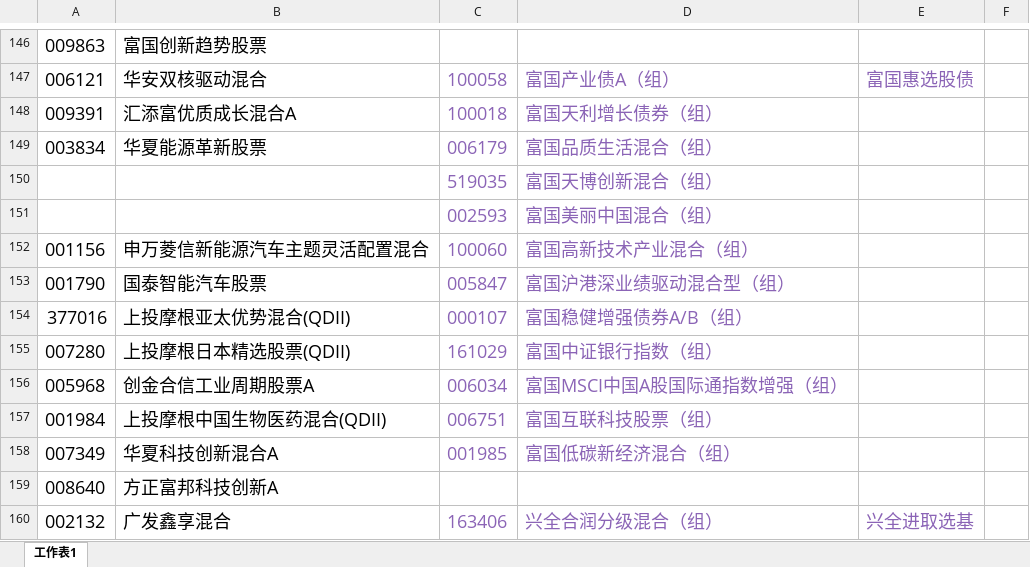
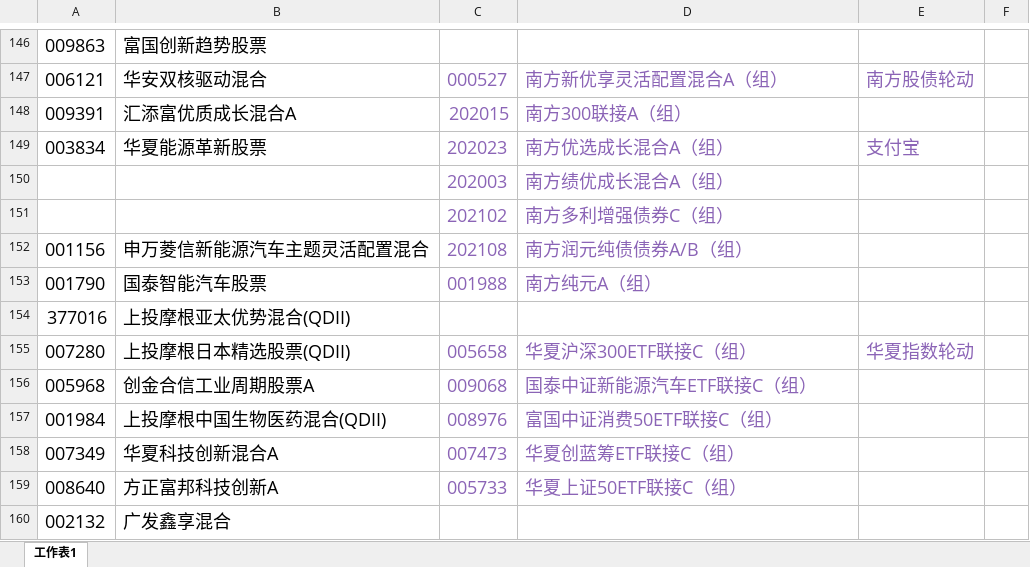
Before and after one commit to lijiadashaoye/jijinfenxi, an Excel workbook: 定投.xlsx, sheet 工作表1, drawn as a sheet; only a part is shown, gaps mark what is left out; values as stored, in another font and other column widths than the file's, no borders; removed rows and columns are numbered as before the commit, all else as after; the diff covers the shown part only; the diff names each change by its address in the sheet, - before the commit and + after, or states it on an @@ line.

```diff
--- a/定投.xlsx (sheet 工作表1)
+++ b/定投.xlsx (sheet 工作表1)
-C147: 100058
+C147: 000527
-D147: 富国产业债A（组）
+D147: 南方新优享灵活配置混合A（组）
-E147: 富国惠选股债
+E147: 南方股债轮动
-C148: 100018
+C148: 202015
-D148: 富国天利增长债券（组）
+D148: 南方300联接A（组）
-C149: 006179
+C149: 202023
-D149: 富国品质生活混合（组）
+D149: 南方优选成长混合A（组）
-E149: (empty)
+E149: 支付宝
-row 150:  |  | 519035 | 富国天博创新混合（组）
-row 151:  |  | 002593 | 富国美丽中国混合（组）
+row 150:  |  | 202003 | 南方绩优成长混合A（组）
+row 151:  |  | 202102 | 南方多利增强债券C（组）
-C152: 100060
+C152: 202108
-D152: 富国高新技术产业混合（组）
+D152: 南方润元纯债债券A/B（组）
-C153: 005847
+C153: 001988
-D153: 富国沪港深业绩驱动混合型（组）
+D153: 南方纯元A（组）
-C154: 000107
+C154: (empty)
-D154: 富国稳健增强债券A/B（组）
+D154: (empty)
-C155: 161029
+C155: 005658
-D155: 富国中证银行指数（组）
+D155: 华夏沪深300ETF联接C（组）
-E155: (empty)
+E155: 华夏指数轮动
-C156: 006034
+C156: 009068
-D156: 富国MSCI中国A股国际通指数增强（组）
+D156: 国泰中证新能源汽车ETF联接C（组）
-C157: 006751
+C157: 008976
-D157: 富国互联科技股票（组）
+D157: 富国中证消费50ETF联接C（组）
-C158: 001985
+C158: 007473
-D158: 富国低碳新经济混合（组）
+D158: 华夏创蓝筹ETF联接C（组）
-C159: (empty)
+C159: 005733
-D159: (empty)
+D159: 华夏上证50ETF联接C（组）
-C160: 163406
+C160: (empty)
-D160: 兴全合润分级混合（组）
+D160: (empty)
-E160: 兴全进取选基
+E160: (empty)
```
Also changed, not shown: 30 added rows, 15 removed rows, 1 moved row, 79 edited cells and cell formats elsewhere in this sheet, 5 other files.
